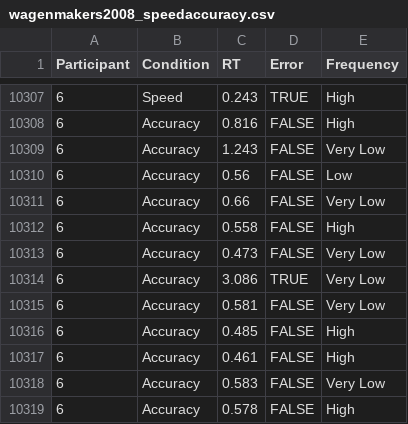
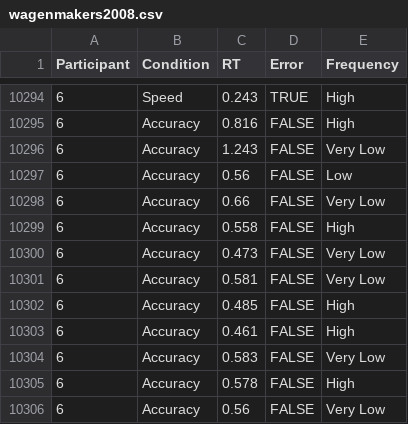
Before and after one commit to DominiqueMakowski/CognitiveModels, a CSV file: data/wagenmakers2008.csv (was data/wagenmakers2008_speedaccuracy.csv), drawn as a sheet; only a part is shown, gaps mark what is left out; the shorter side is filled out with more unchanged rows; the diff covers the shown part only.

```diff
--- a/data/wagenmakers2008_speedaccuracy.csv
+++ b/data/wagenmakers2008.csv
@@ -10313,3 +10300,2 @@
 "6","Accuracy",0.473,FALSE,"Very Low"
-"6","Accuracy",3.086,TRUE,"Very Low"
 "6","Accuracy",0.581,FALSE,"Very Low"
```
Also changed, not shown: 13 removed rows elsewhere in this file, 1 other file.
